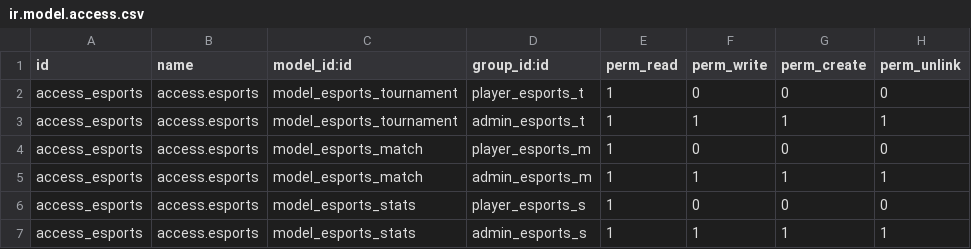
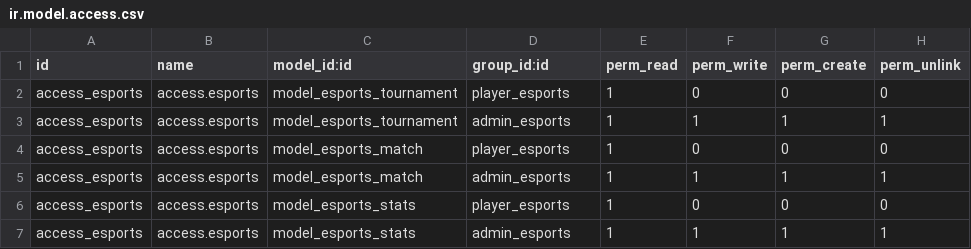
Before and after one commit to Javier-Fermin/C2_SGE, a CSV file: esport_six/security/ir.model.access.csv, drawn as a sheet.

```diff
--- a/esport_six/security/ir.model.access.csv
+++ b/esport_six/security/ir.model.access.csv
@@ -1,7 +1,7 @@
 id,name,model_id:id,group_id:id,perm_read,perm_write,perm_create,perm_unlink
-access_esports,access.esports,model_esports_tournament,player_esports_t,1,0,0,0
-access_esports,access.esports,model_esports_tournament,admin_esports_t,1,1,1,1
-access_esports,access.esports,model_esports_match,player_esports_m,1,0,0,0
-access_esports,access.esports,model_esports_match,admin_esports_m,1,1,1,1
-access_esports,access.esports,model_esports_stats,player_esports_s,1,0,0,0
-access_esports,access.esports,model_esports_stats,admin_esports_s,1,1,1,1
+access_esports,access.esports,model_esports_tournament,player_esports,1,0,0,0
+access_esports,access.esports,model_esports_tournament,admin_esports,1,1,1,1
+access_esports,access.esports,model_esports_match,player_esports,1,0,0,0
+access_esports,access.esports,model_esports_match,admin_esports,1,1,1,1
+access_esports,access.esports,model_esports_stats,player_esports,1,0,0,0
+access_esports,access.esports,model_esports_stats,admin_esports,1,1,1,1
```
Also changed, not shown: 5 other files.
